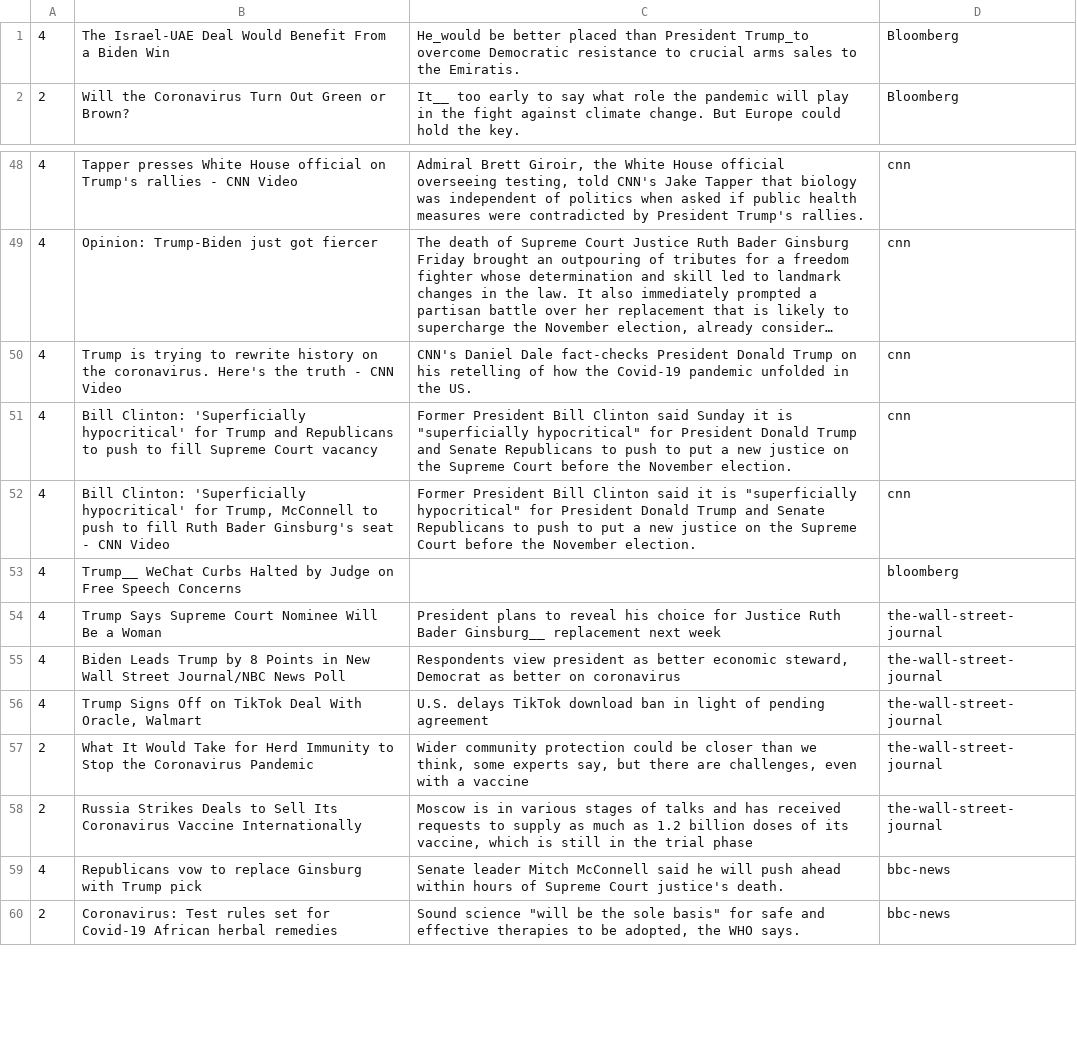
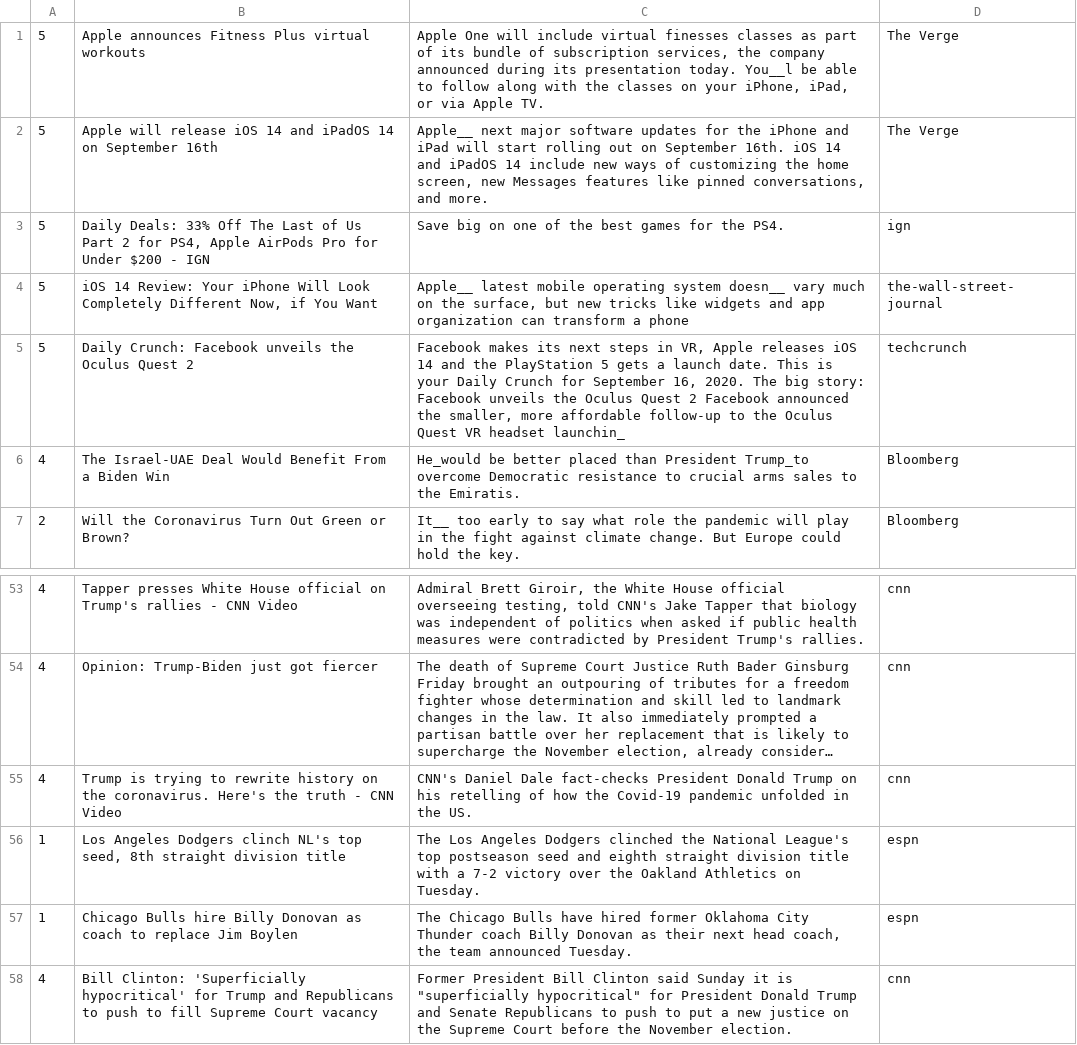
Before and after one commit to chriszhang0222/NewsRecommend, a CSV file: labeled_news.csv, drawn as a sheet; only a part is shown, gaps mark what is left out; the shorter side is filled out with more unchanged rows; long unchanged cells end in …; the diff names each change by its address in the sheet, - before the commit and + after, or states it on an @@ line.

```diff
--- a/labeled_news.csv
+++ b/labeled_news.csv
+row 1: 5 | Apple announces Fitness Plus virtual workouts | Apple One will include virtual finesses classes as part of its bundle of subscription services, the company announced during its presentation today. You__l be able to follow along with the classes on your iPhone, iPad, or via Apple TV. | The Verge
+row 2: 5 | Apple will release iOS 14 and iPadOS 14 on September 16th | Apple__ next major software updates for the iPhone and iPad will start rolling out on September 16th. iOS 14 and iPadOS 14 include new ways of customizing the home screen, new Messages features like pinned conversations, and more. | The Verge
+row 3: 5 | Daily Deals: 33% Off The Last of Us Part 2 for PS4, Apple AirPods Pro for Under $200 - IGN | Save big on one of the best games for the PS4. | ign
+row 4: 5 | iOS 14 Review: Your iPhone Will Look Completely Different Now, if You Want | Apple__ latest mobile operating system doesn__ vary much on the surface, but new tricks like widgets and app organization can transform a phone | the-wall-street-journal
+row 5: 5 | Daily Crunch: Facebook unveils the Oculus Quest 2 | Facebook makes its next steps in VR, Apple releases iOS 14 and the PlayStation 5 gets a launch date. This is your Daily Crunch for September 16, 2020. The big story: Facebook unveils the Oculus Quest 2 Facebook announced the smaller, more affordable follow-up to the Oculus Quest VR headset launchin_ | techcrunch
+row 56: 1 | Los Angeles Dodgers clinch NL's top seed, 8th straight division title | The Los Angeles Dodgers clinched the National League's top postseason seed and eighth straight division title with a 7-2 victory over the Oakland Athletics on Tuesday. | espn
+row 57: 1 | Chicago Bulls hire Billy Donovan as coach to replace Jim Boylen | The Chicago Bulls have hired former Oklahoma City Thunder coach Billy Donovan as their next head coach, the team announced Tuesday. | espn
```
Also changed, not shown: 8 other files.
